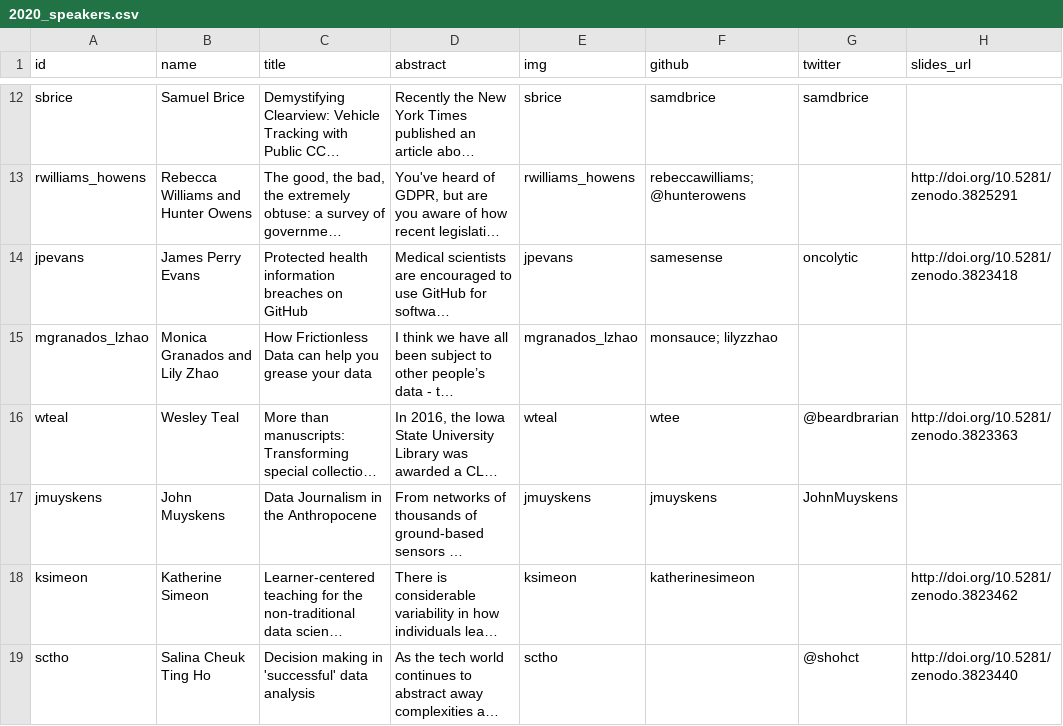
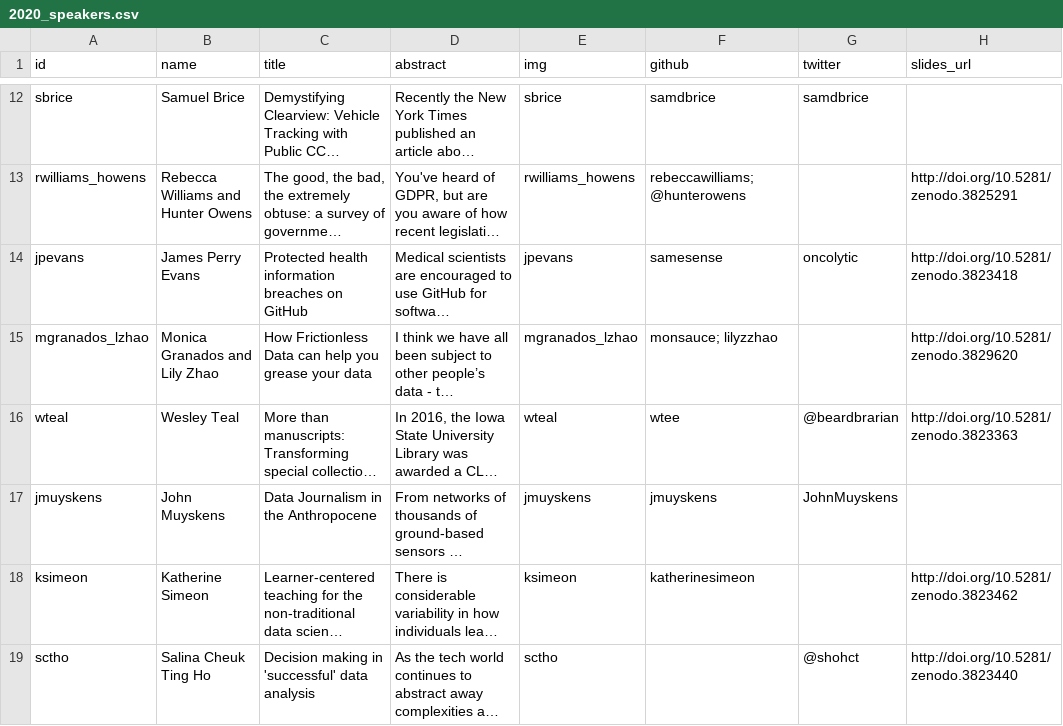
Before and after one commit to csvconf/csvconf.com, a CSV file: _data/2020_speakers.csv, drawn as a sheet; only a part is shown, gaps mark what is left out; long unchanged cells end in …; the diff names each change by its address in the sheet, - before the commit and + after, or states it on an @@ line.

Commit message:
link to Monica Granados and Lily Zhao's slides

```diff
--- a/_data/2020_speakers.csv
+++ b/_data/2020_speakers.csv
-H15 (slides_url): (empty)
+H15 (slides_url): http://doi.org/10.5281/zenodo.3829620
```
